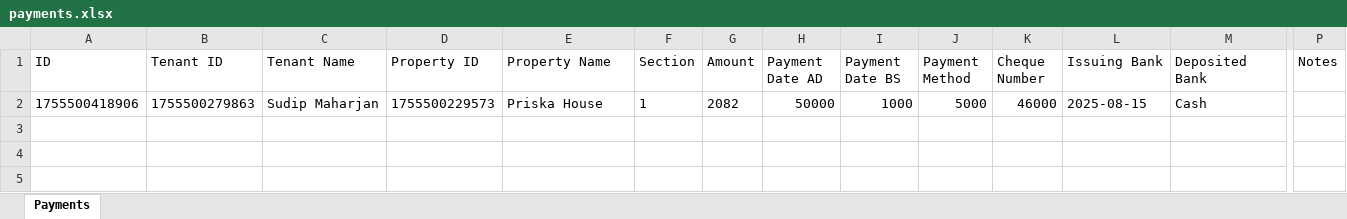
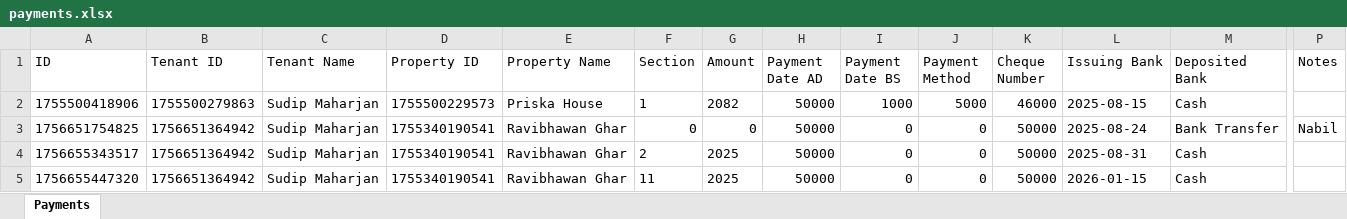
Before and after one commit to mahsudip/rent-tracker, an Excel workbook: database/payments.xlsx, sheet Payments, drawn as a sheet; only a part is shown, gaps mark what is left out; values as stored, in another font and other column widths than the file's, no borders; rows hold the shown columns only; the diff names each change by its address in the sheet, - before the commit and + after, or states it on an @@ line.

```diff
--- a/database/payments.xlsx (sheet Payments)
+++ b/database/payments.xlsx (sheet Payments)
+row 3: 1756651754825 | 1756651364942 | Sudip Maharjan | 1755340190541 | Ravibhawan Ghar | 0 | 0 | 50000 | 0 | 0 | 50000 | 2025-08-24 | Bank Transfer | Nabil
+row 4: 1756655343517 | 1756651364942 | Sudip Maharjan | 1755340190541 | Ravibhawan Ghar | 2 | 2025 | 50000 | 0 | 0 | 50000 | 2025-08-31 | Cash
+row 5: 1756655447320 | 1756651364942 | Sudip Maharjan | 1755340190541 | Ravibhawan Ghar | 11 | 2025 | 50000 | 0 | 0 | 50000 | 2026-01-15 | Cash
```
Also changed, not shown: database/properties.xlsx, database/tenants.xlsx, 9 other files.
